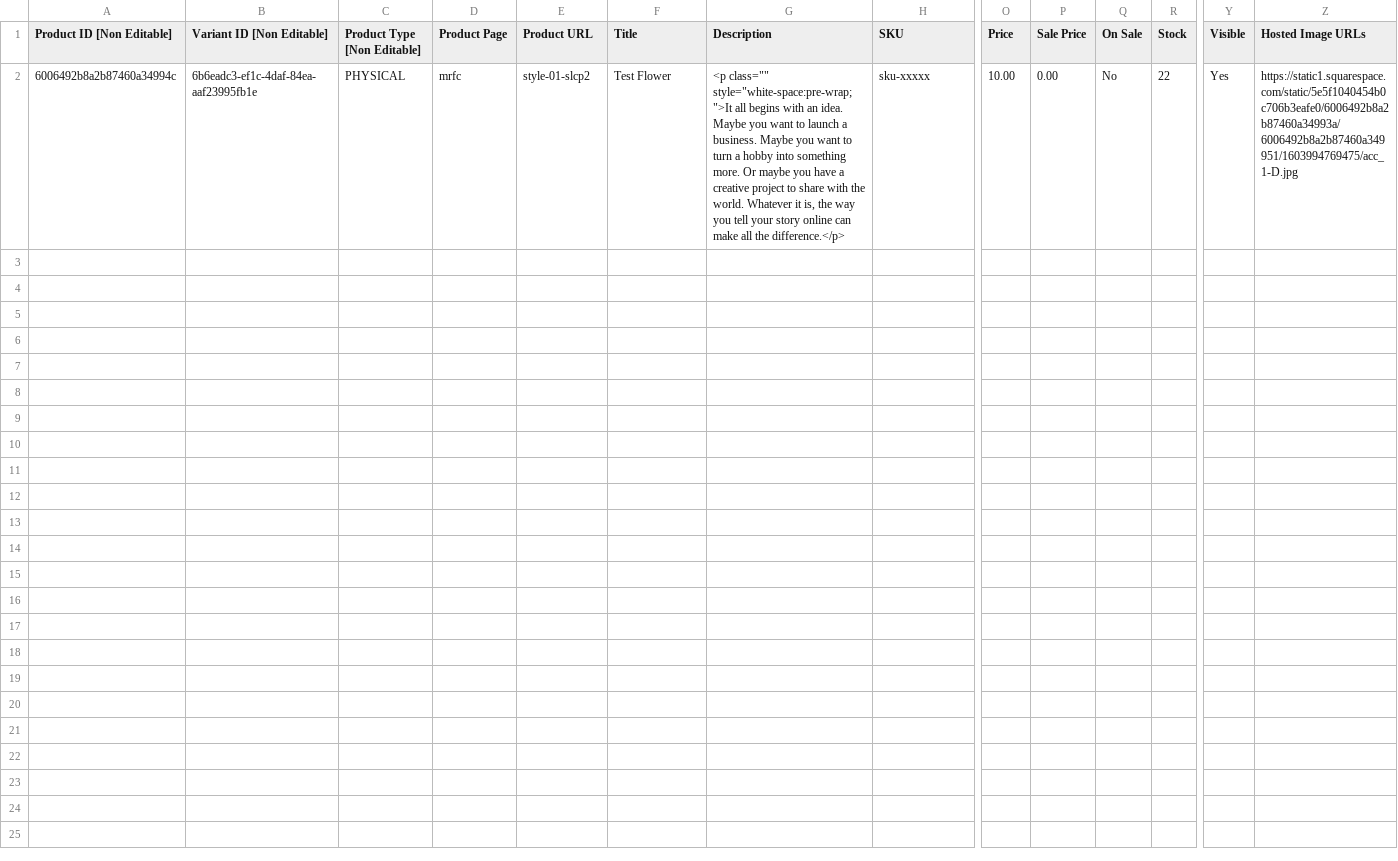
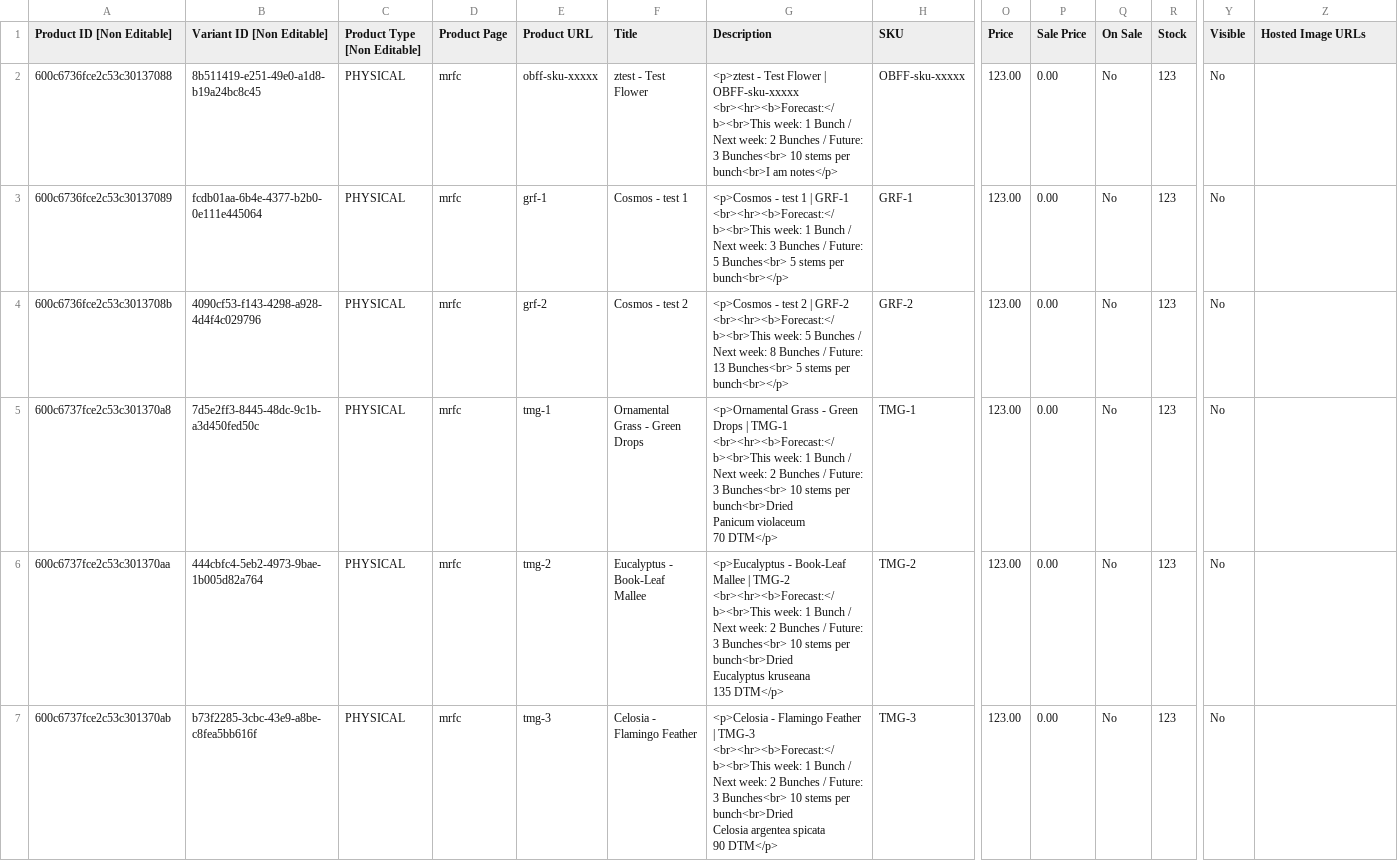
Before and after one commit to ohiobarn/flowerfarm, a CSV file: exports/squarespace/export/products.csv, drawn as a sheet; only a part is shown, gaps mark what is left out; rows hold the shown columns only; ↵ is a line break in a cell; the diff names each change by its address in the sheet, - before the commit and + after, or states it on an @@ line.

```diff
--- a/exports/squarespace/export/products.csv
+++ b/exports/squarespace/export/products.csv
-A2 (Product ID [Non Editable]): 6006492b8a2b87460a34994c
+A2 (Product ID [Non Editable]): 600c6736fce2c53c30137088
-B2 (Variant ID [Non Editable]): 6b6eadc3-ef1c-4daf-84ea-aaf23995fb1e
+B2 (Variant ID [Non Editable]): 8b511419-e251-49e0-a1d8-b19a24bc8c45
-E2 (Product URL): style-01-slcp2
+E2 (Product URL): obff-sku-xxxxx
-F2 (Title): Test Flower
+F2 (Title): ztest - Test Flower
-G2 (Description): <p class="" style="white-space:pre-wrap;">It all begins with an idea. Maybe you want to launch a business. Maybe you want to turn a hobby into something more. Or maybe you have a creative project to share with the world. Whatever it is, the way you tell your story online can make all the difference.</p>
+G2 (Description): <p>ztest - Test Flower | OBFF-sku-xxxxx <br><hr><b>Forecast:</b><br>This week: 1 Bunch / Next week: 2 Bunches / Future: 3 Bunches<br> 10 stems per bunch<br>I am notes</p>
-H2 (SKU): sku-xxxxx
+H2 (SKU): OBFF-sku-xxxxx
-O2 (Price): 10.00
+O2 (Price): 123.00
-R2 (Stock): 22
+R2 (Stock): 123
-Y2 (Visible): Yes
+Y2 (Visible): No
-Z2 (Hosted Image URLs): https://static1.squarespace.com/static/5e5f1040454b0c706b3eafe0/6006492b8a2b87460a34993a/6006492b8a2b87460a349951/1603994769475/acc_1-D.jpg
+Z2 (Hosted Image URLs): (empty)
+row 3: 600c6736fce2c53c30137089 | fcdb01aa-6b4e-4377-b2b0-0e111e445064 | PHYSICAL | mrfc | grf-1 | Cosmos - test 1 | <p>Cosmos - test 1 | GRF-1 <br><hr><b>Forecast:</b><br>This week: 1 Bunch / Next week: 3 Bunches / Future: 5 Bunches<br> 5 stems per bunch<br></p> | GRF-1 | 123.00 | 0.00 | No | 123 | No
+row 4: 600c6736fce2c53c3013708b | 4090cf53-f143-4298-a928-4d4f4c029796 | PHYSICAL | mrfc | grf-2 | Cosmos - test 2 | <p>Cosmos - test 2 | GRF-2 <br><hr><b>Forecast:</b><br>This week: 5 Bunches / Next week: 8 Bunches / Future: 13 Bunches<br> 5 stems per bunch<br></p> | GRF-2 | 123.00 | 0.00 | No | 123 | No
+row 5: 600c6737fce2c53c301370a8 | 7d5e2ff3-8445-48dc-9c1b-a3d450fed50c | PHYSICAL | mrfc | tmg-1 | Ornamental Grass - Green Drops | <p>Ornamental Grass - Green Drops | TMG-1 <br><hr><b>Forecast:</b><br>This week: 1 Bunch / Next week: 2 Bunches / Future: 3 Bunches<br> 10 stems per bunch<br>Dried ↵ Panicum violaceum ↵ 70 DTM</p> | TMG-1 | 123.00 | 0.00 | No | 123 | No
+row 6: 600c6737fce2c53c301370aa | 444cbfc4-5eb2-4973-9bae-1b005d82a764 | PHYSICAL | mrfc | tmg-2 | Eucalyptus - Book-Leaf Mallee | <p>Eucalyptus - Book-Leaf Mallee | TMG-2 <br><hr><b>Forecast:</b><br>This week: 1 Bunch / Next week: 2 Bunches / Future: 3 Bunches<br> 10 stems per bunch<br>Dried ↵ Eucalyptus kruseana ↵ 135 DTM</p> | TMG-2 | 123.00 | 0.00 | No | 123 | No
+row 7: 600c6737fce2c53c301370ab | b73f2285-3cbc-43e9-a8be-c8fea5bb616f | PHYSICAL | mrfc | tmg-3 | Celosia - Flamingo Feather | <p>Celosia - Flamingo Feather | TMG-3 <br><hr><b>Forecast:</b><br>This week: 1 Bunch / Next week: 2 Bunches / Future: 3 Bunches<br> 10 stems per bunch<br>Dried ↵ Celosia argentea spicata ↵ 90 DTM</p> | TMG-3 | 123.00 | 0.00 | No | 123 | No
```
Also changed, not shown: exports/airtable/forecast.csv, 3 other files.
